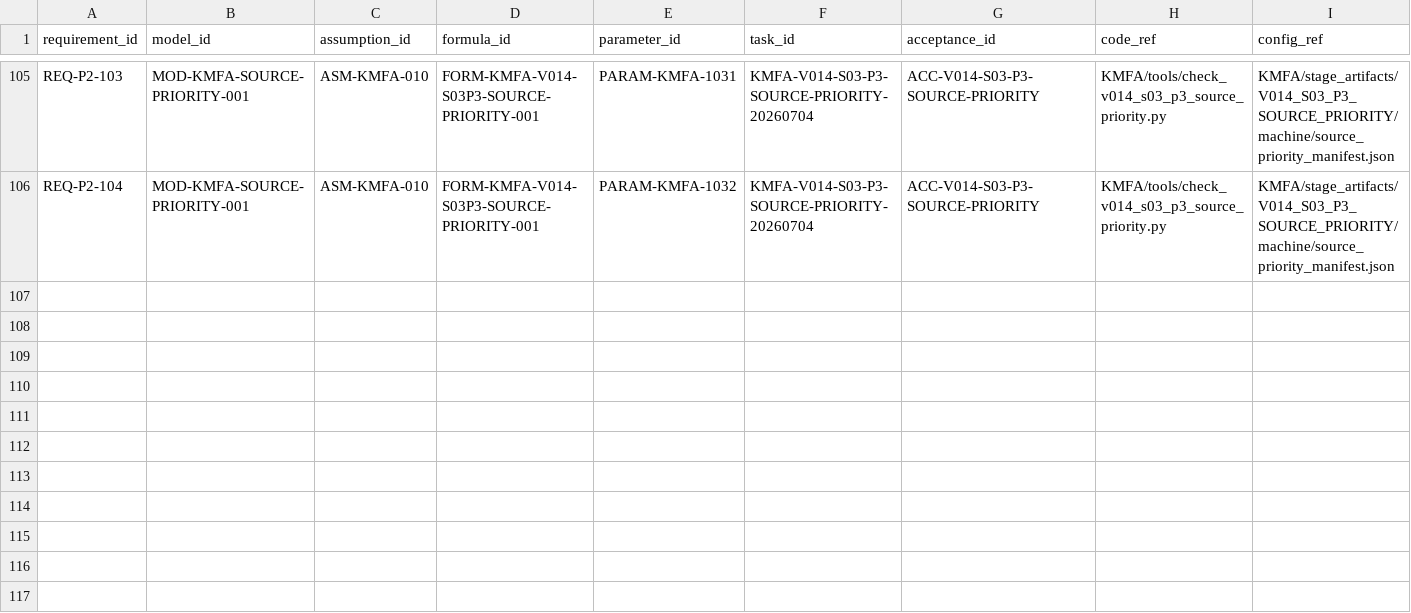
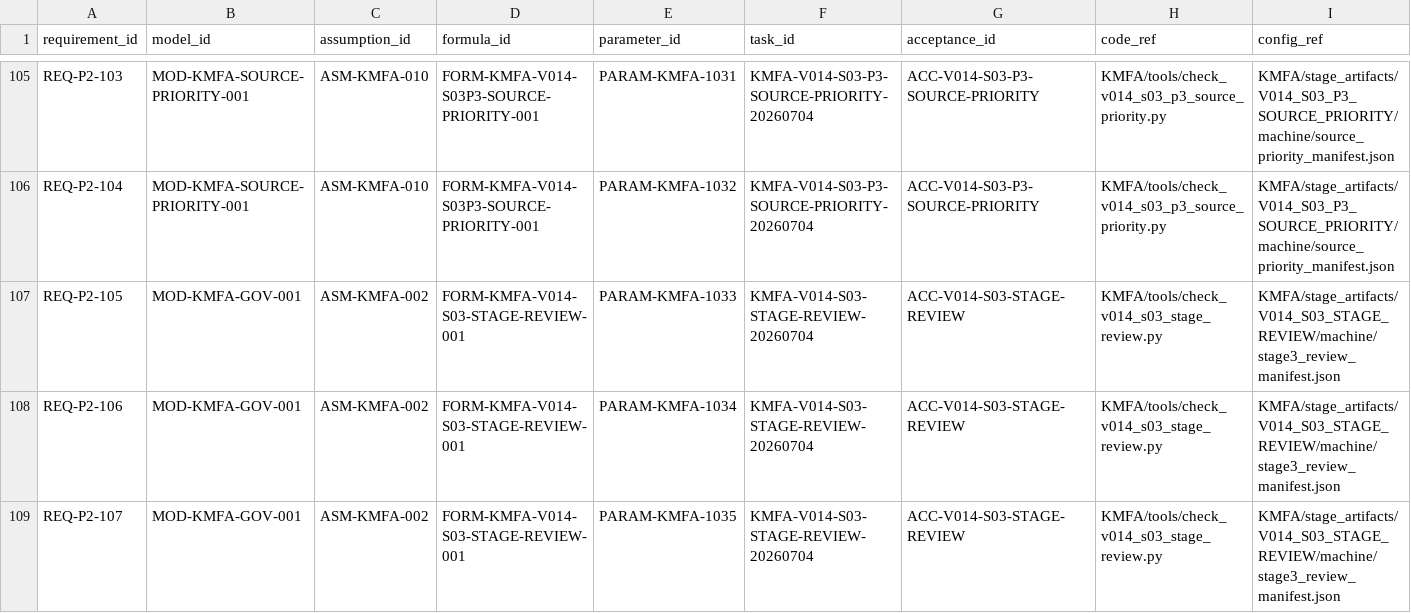
Before and after one commit to LinzeColin/KMOS, a CSV file: KMFA/docs/governance/TRACEABILITY_MATRIX.csv, drawn as a sheet; only a part is shown, gaps mark what is left out; rows hold the shown columns only; the diff names each change by its address in the sheet, - before the commit and + after, or states it on an @@ line.

```diff
--- a/KMFA/docs/governance/TRACEABILITY_MATRIX.csv
+++ b/KMFA/docs/governance/TRACEABILITY_MATRIX.csv
+row 107: REQ-P2-105 | MOD-KMFA-GOV-001 | ASM-KMFA-002 | FORM-KMFA-V014-S03-STAGE-REVIEW-001 | PARAM-KMFA-1033 | KMFA-V014-S03-STAGE-REVIEW-20260704 | ACC-V014-S03-STAGE-REVIEW | KMFA/tools/check_v014_s03_stage_review.py | KMFA/stage_artifacts/V014_S03_STAGE_REVIEW/machine/stage3_review_manifest.json
+row 108: REQ-P2-106 | MOD-KMFA-GOV-001 | ASM-KMFA-002 | FORM-KMFA-V014-S03-STAGE-REVIEW-001 | PARAM-KMFA-1034 | KMFA-V014-S03-STAGE-REVIEW-20260704 | ACC-V014-S03-STAGE-REVIEW | KMFA/tools/check_v014_s03_stage_review.py | KMFA/stage_artifacts/V014_S03_STAGE_REVIEW/machine/stage3_review_manifest.json
+row 109: REQ-P2-107 | MOD-KMFA-GOV-001 | ASM-KMFA-002 | FORM-KMFA-V014-S03-STAGE-REVIEW-001 | PARAM-KMFA-1035 | KMFA-V014-S03-STAGE-REVIEW-20260704 | ACC-V014-S03-STAGE-REVIEW | KMFA/tools/check_v014_s03_stage_review.py | KMFA/stage_artifacts/V014_S03_STAGE_REVIEW/machine/stage3_review_manifest.json
```
Also changed, not shown: KMFA/docs/governance/parameter_registry.csv, 26 other files.
